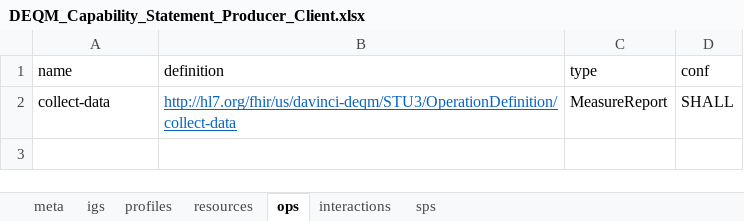
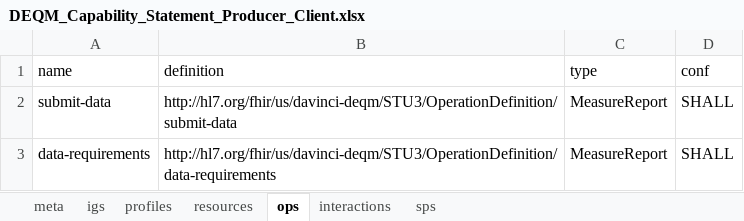
Before and after one commit to Healthedata1/MyNotebooks, an Excel workbook: CapStatement/DEQM_Capability_Statement_Producer_Client.xlsx, sheet ops, drawn as a sheet; values as stored, in another font and other column widths than the file's, no borders; the diff names each change by its address in the sheet, - before the commit and + after, or states it on an @@ line.

Commit message:
updated DEQM CapStatements

```diff
--- a/CapStatement/DEQM_Capability_Statement_Producer_Client.xlsx (sheet ops)
+++ b/CapStatement/DEQM_Capability_Statement_Producer_Client.xlsx (sheet ops)
-A2 (name): collect-data
+A2 (name): submit-data
-B2 (definition): http://hl7.org/fhir/us/davinci-deqm/STU3/OperationDefinition/collect-data
+B2 (definition): http://hl7.org/fhir/us/davinci-deqm/STU3/OperationDefinition/submit-data
@@ B2 underline: on → off, text colour: #0563C1 → black @@
+row 3: data-requirements | http://hl7.org/fhir/us/davinci-deqm/STU3/OperationDefinition/data-requirements | MeasureReport | SHALL
```
Also changed, not shown: sheet interactions, sheet resources, sheet meta, CapStatement/DEQM_Capability_Statement_Aggregator_Client.xlsx, CapStatement/DEQM_Capability_Statement_Aggregator_Server.xlsx, 13 other files.
